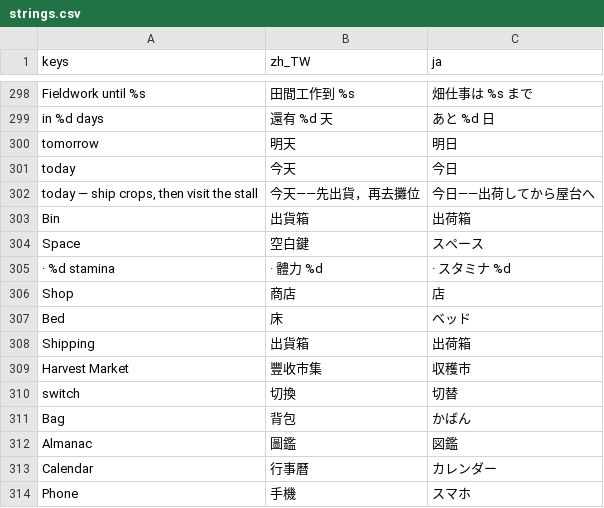
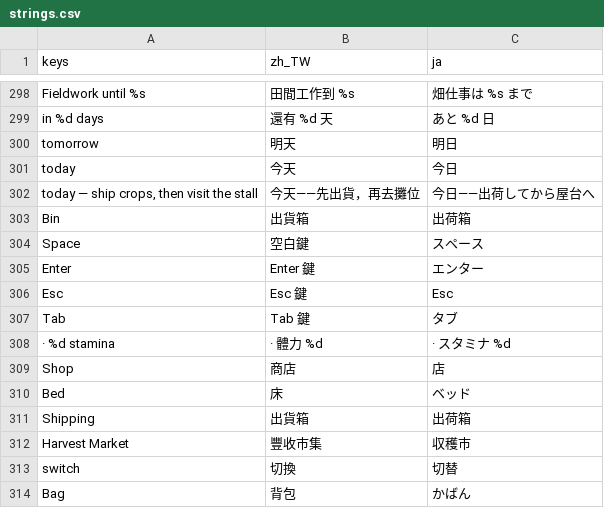
Before and after one commit to cwchanap/phoenix, a CSV file: assets/i18n/strings.csv, drawn as a sheet; only a part is shown, gaps mark what is left out; the shorter side is filled out with more unchanged rows.

```diff
--- a/assets/i18n/strings.csv
+++ b/assets/i18n/strings.csv
@@ -304,2 +304,5 @@ Bin,出貨箱,出荷箱
 Space,空白鍵,スペース
+Enter,Enter 鍵,エンター
+Esc,Esc 鍵,Esc
+Tab,Tab 鍵,タブ
 · %d stamina,· 體力 %d,· スタミナ %d
```
Also changed, not shown: 8 other files.
